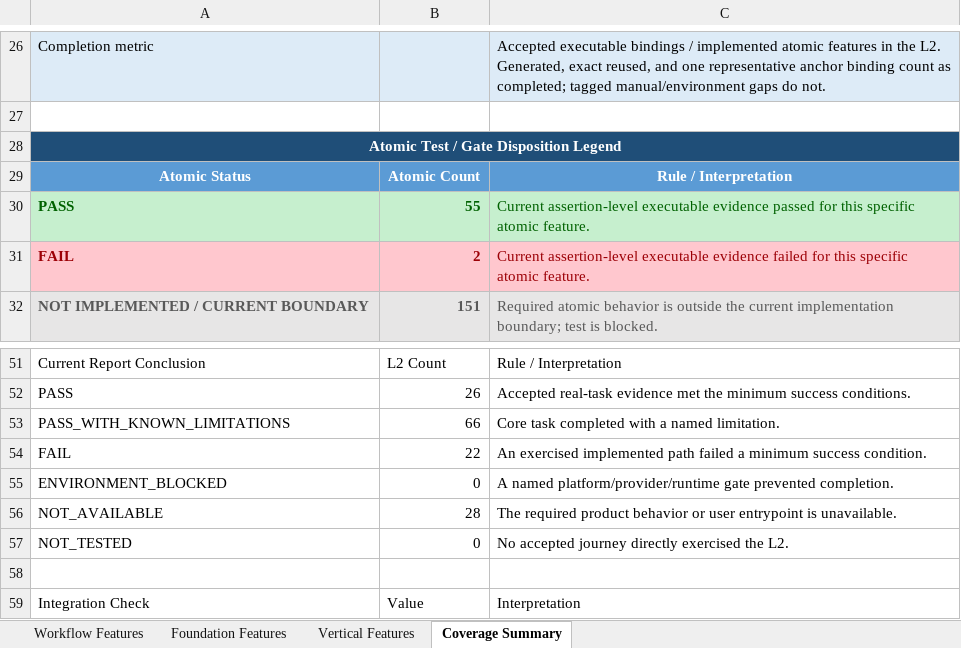
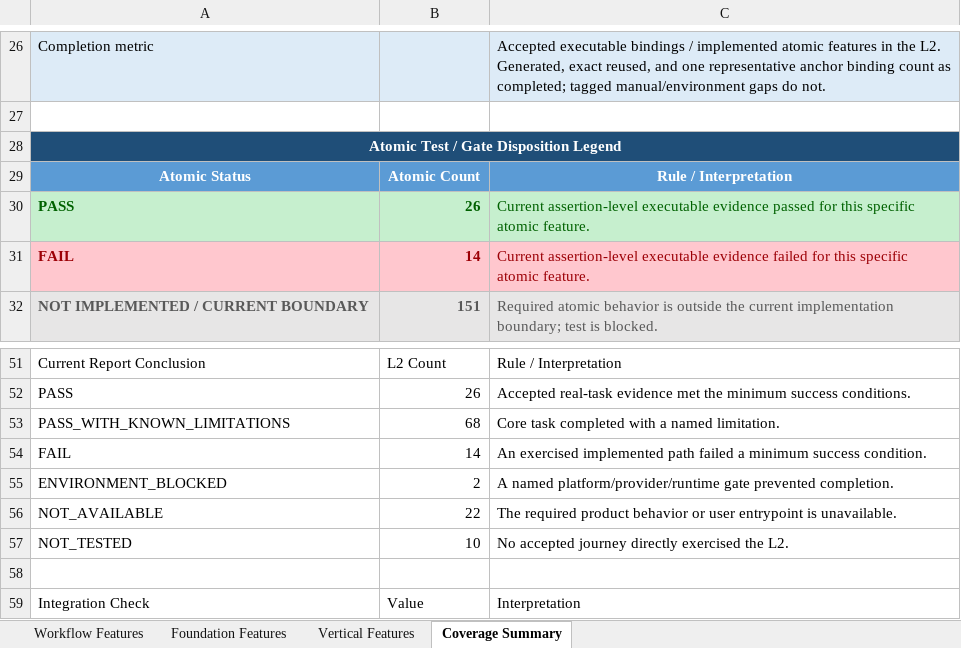
Before and after one commit to Stellven/AI4Research, an Excel workbook: docs/integrations/autosci/phase-22-test-report.xlsx, sheet Coverage Summary, drawn as a sheet; only a part is shown, gaps mark what is left out; values as stored, in another font and other column widths than the file's, no borders; the diff names each change by its address in the sheet, - before the commit and + after, or states it on an @@ line.

```diff
--- a/docs/integrations/autosci/phase-22-test-report.xlsx (sheet Coverage Summary)
+++ b/docs/integrations/autosci/phase-22-test-report.xlsx (sheet Coverage Summary)
-B30: 55
+B30: 26
-B31: 2
+B31: 14
-B53: 66
+B53: 68
-B54: 22
+B54: 14
-B55: 0
+B55: 2
-B56: 28
+B56: 22
-B57: 0
+B57: 10
```
Also changed, not shown: sheet Foundation Features, sheet Workflow Features, sheet Vertical Features, 20 other files.
